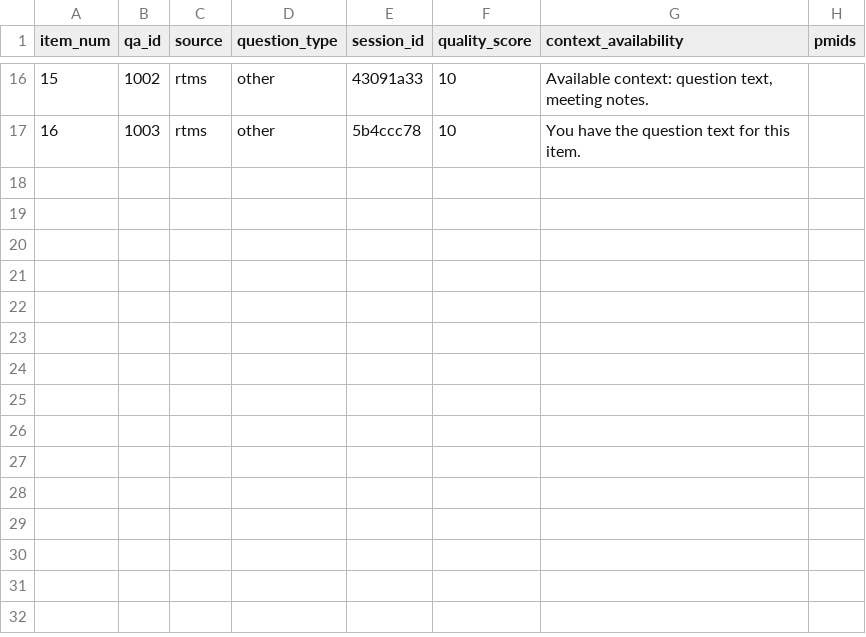
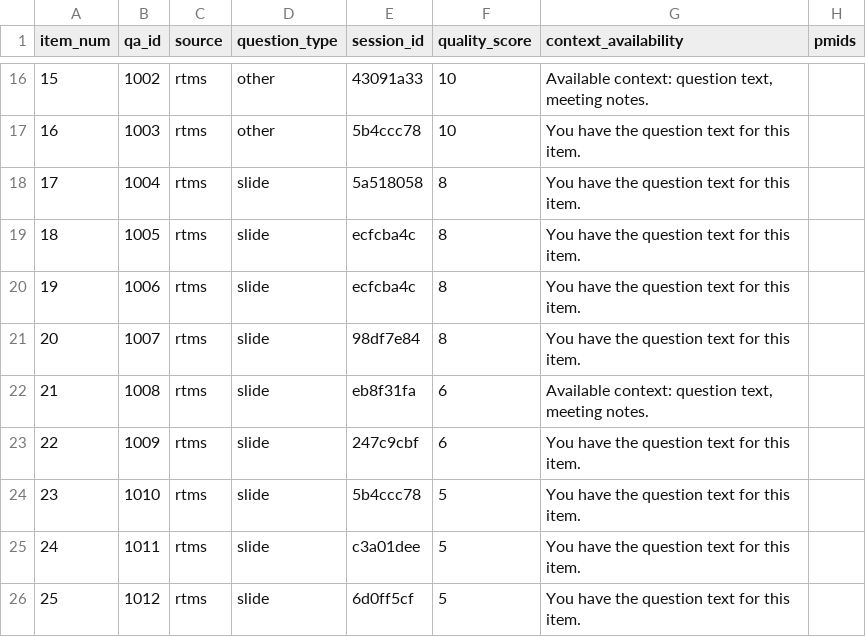
Before and after one commit to 238Plutonium/openreview, a CSV file: evaluation/human_eval/item_ids.csv, drawn as a sheet; only a part is shown, gaps mark what is left out; the diff names each change by its address in the sheet, - before the commit and + after, or states it on an @@ line.

```diff
--- a/evaluation/human_eval/item_ids.csv
+++ b/evaluation/human_eval/item_ids.csv
+row 18: 17 | 1004 | rtms | slide | 5a518058 | 8 | You have the question text for this item.
+row 19: 18 | 1005 | rtms | slide | ecfcba4c | 8 | You have the question text for this item.
+row 20: 19 | 1006 | rtms | slide | ecfcba4c | 8 | You have the question text for this item.
+row 21: 20 | 1007 | rtms | slide | 98df7e84 | 8 | You have the question text for this item.
+row 22: 21 | 1008 | rtms | slide | eb8f31fa | 6 | Available context: question text, meeting notes.
+row 23: 22 | 1009 | rtms | slide | 247c9cbf | 6 | You have the question text for this item.
+row 24: 23 | 1010 | rtms | slide | 5b4ccc78 | 5 | You have the question text for this item.
+row 25: 24 | 1011 | rtms | slide | c3a01dee | 5 | You have the question text for this item.
+row 26: 25 | 1012 | rtms | slide | 6d0ff5cf | 5 | You have the question text for this item.
```
Also changed, not shown: evaluation/human_eval/ratings_template.csv, 14 other files.
